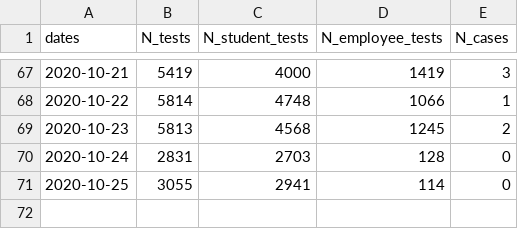
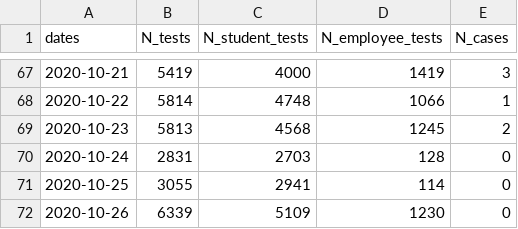
Before and after one commit to dashiellmassey/cornell-covid-dashboard, a CSV file: cleaned_covid_data.csv, drawn as a sheet; only a part is shown, gaps mark what is left out; the diff names each change by its address in the sheet, - before the commit and + after, or states it on an @@ line.

```diff
--- a/cleaned_covid_data.csv
+++ b/cleaned_covid_data.csv
+row 72: 2020-10-26 | 6339 | 5109 | 1230 | 0
```
Also changed, not shown: docs/cleaned_covid_data.csv, 4 other files.
